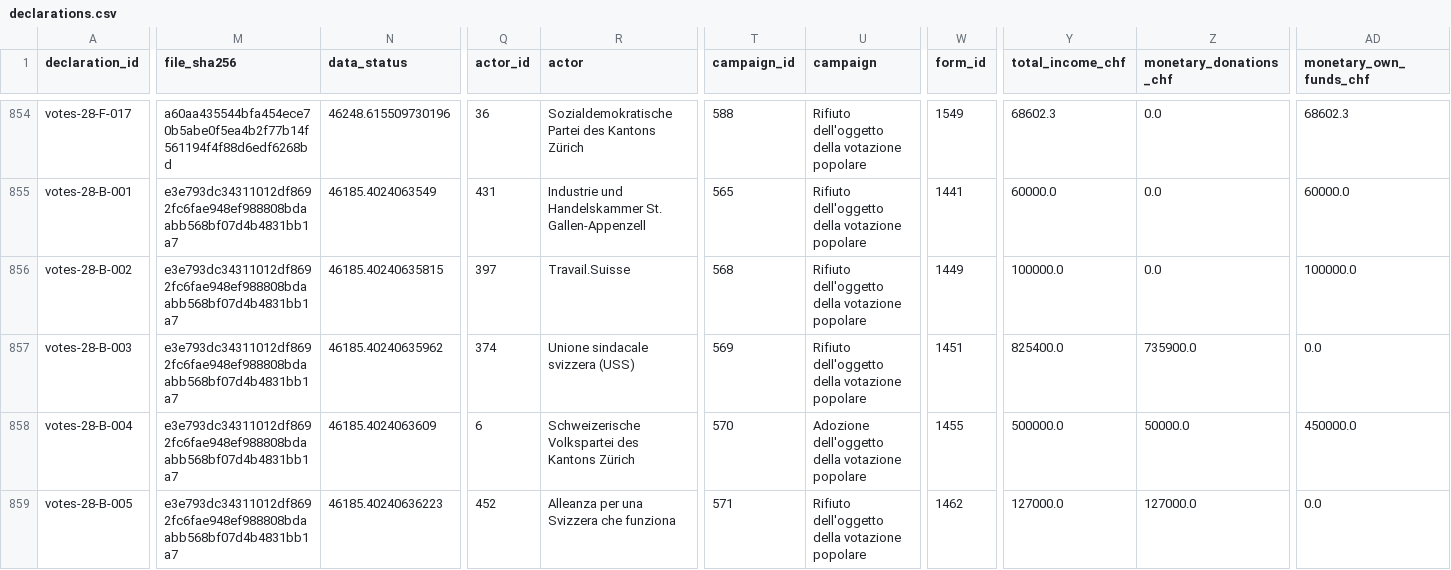
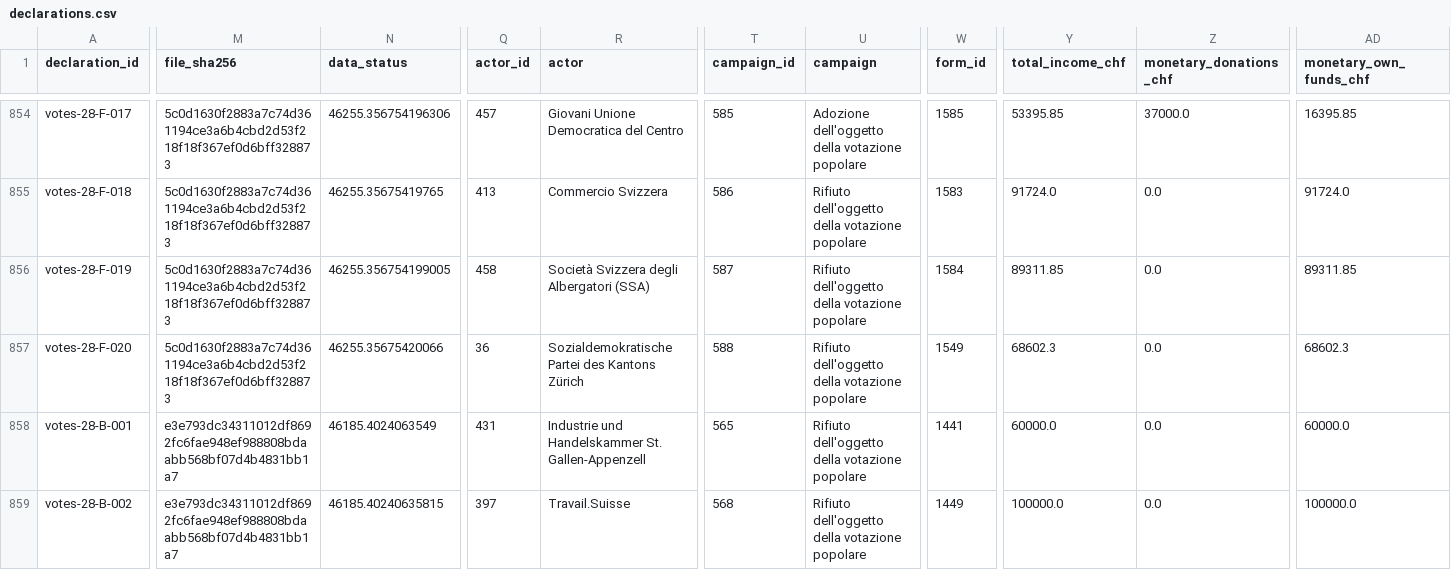
Before and after one commit to lgnbhl/swiss-political-financing, a CSV file: data/it/exports/declarations.csv, drawn as a sheet; only a part is shown, gaps mark what is left out; the shorter side is filled out with more unchanged rows; rows hold the shown columns only; the diff covers the shown part only; the diff names each change by its address in the sheet, - before the commit and + after, or states it on an @@ line.

```diff
--- a/data/it/exports/declarations.csv
+++ b/data/it/exports/declarations.csv
-M854 (file_sha256): a60aa435544bfa454ece70b5abe0f5ea4b2f77b14f561194f4f88d6edf6268bd
+M854 (file_sha256): 5c0d1630f2883a7c74d361194ce3a6b4cbd2d53f218f18f367ef0d6bff328873
-N854 (data_status): 46248.615509730196
+N854 (data_status): 46255.356754196306
-Q854 (actor_id): 36
+Q854 (actor_id): 457
-R854 (actor): Sozialdemokratische Partei des Kantons Zürich
+R854 (actor): Giovani Unione Democratica del Centro
-T854 (campaign_id): 588
+T854 (campaign_id): 585
-U854 (campaign): Rifiuto dell'oggetto della…
+U854 (campaign): Adozione dell'oggetto della…
-W854 (form_id): 1549
+W854 (form_id): 1585
-Y854 (total_income_chf): 68602.3
+Y854 (total_income_chf): 53395.85
-Z854 (monetary_donations_chf): 0.0
+Z854 (monetary_donations_chf): 37000.0
-AD854 (monetary_own_funds_chf): 68602.3
+AD854 (monetary_own_funds_chf): 16395.85
+row 855: votes-28-F-018 | 5c0d1630f2883a7c74d361194ce3a6b4cbd2d53f218f18f367ef0d6bff328873 | 46255.35675419765 | 413 | Commercio Svizzera | 586 | Rifiuto dell'oggetto della votazione popolare | 1583 | 91724.0 | 0.0 | 91724.0
+row 856: votes-28-F-019 | 5c0d1630f2883a7c74d361194ce3a6b4cbd2d53f218f18f367ef0d6bff328873 | 46255.356754199005 | 458 | Società Svizzera degli Albergatori (SSA) | 587 | Rifiuto dell'oggetto della votazione popolare | 1584 | 89311.85 | 0.0 | 89311.85
+row 857: votes-28-F-020 | 5c0d1630f2883a7c74d361194ce3a6b4cbd2d53f218f18f367ef0d6bff328873 | 46255.35675420066 | 36 | Sozialdemokratische Partei des Kantons Zürich | 588 | Rifiuto dell'oggetto della votazione popolare | 1549 | 68602.3 | 0.0 | 68602.3
```
Also changed, not shown: 95 edited cells elsewhere in this file, data/de/exports/declarations.csv, data/de/forms/forms.csv, 39 other files.
